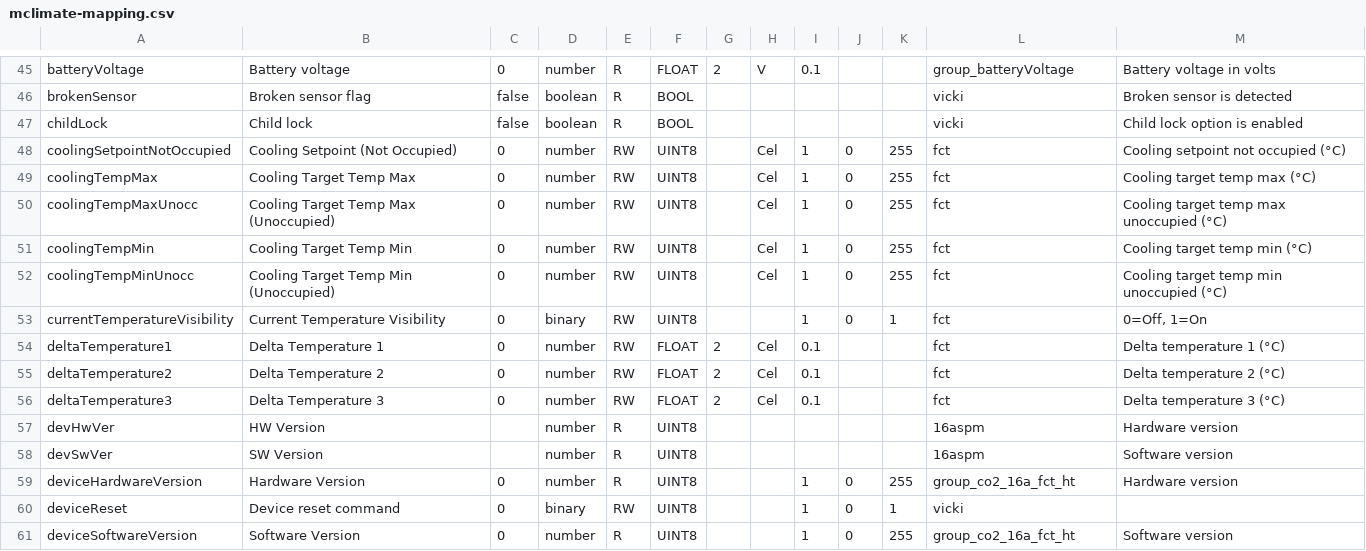
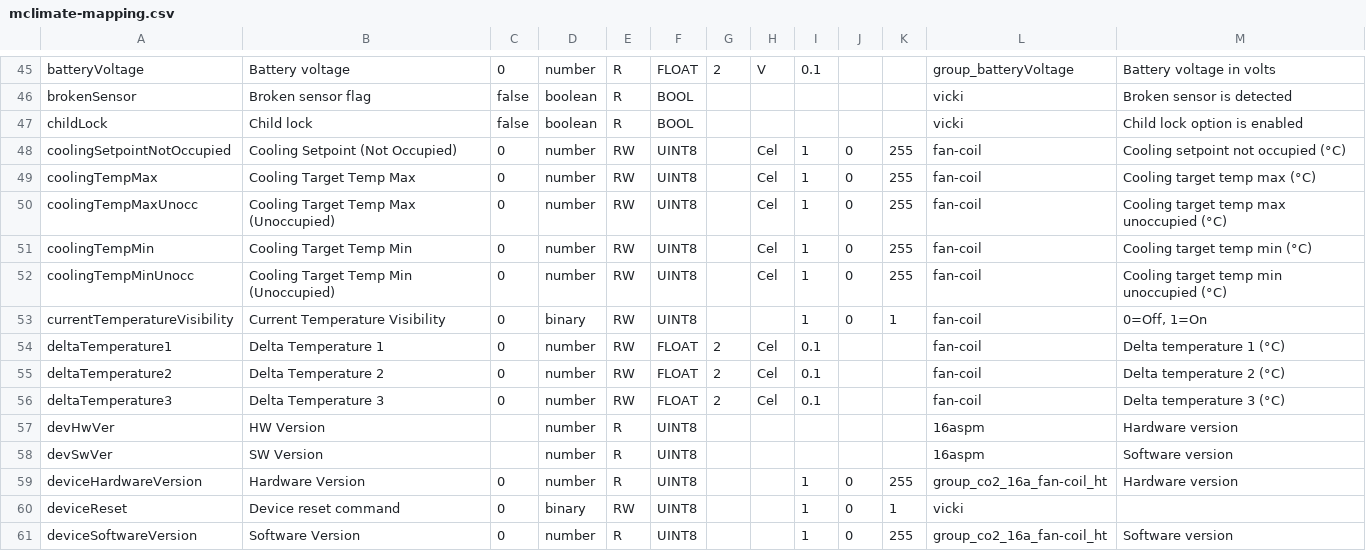
Before and after one commit to actility/device-catalog, a CSV file: mappings/mclimate-mapping.csv, drawn as a sheet; only a part is shown, gaps mark what is left out; the diff covers the shown part only.

Commit message:
Fix fan coil name in mapping for mclimate

```diff
--- a/mappings/mclimate-mapping.csv
+++ b/mappings/mclimate-mapping.csv
@@ -47,15 +47,15 @@ brokenSensor,Broken sensor flag,false,boolean,R,BOOL,,,,,,vicki,Broken sensor is
 childLock,Child lock,false,boolean,R,BOOL,,,,,,vicki,Child lock option is enabled
-coolingSetpointNotOccupied,Cooling Setpoint (Not Occupied),0,number,RW,UINT8,,Cel,1,0,255,fct,Cooling setpoint not occupied (°C)
-coolingTempMax,Cooling Target Temp Max,0,number,RW,UINT8,,Cel,1,0,255,fct,Cooling target temp max (°C)
-coolingTempMaxUnocc,Cooling Target Temp Max (Unoccupied),0,number,RW,UINT8,,Cel,1,0,255,fct,Cooling target temp max unoccupied (°C)
-coolingTempMin,Cooling Target Temp Min,0,number,RW,UINT8,,Cel,1,0,255,fct,Cooling target temp min (°C)
-coolingTempMinUnocc,Cooling Target Temp Min (Unoccupied),0,number,RW,UINT8,,Cel,1,0,255,fct,Cooling target temp min unoccupied (°C)
-currentTemperatureVisibility,Current Temperature Visibility,0,binary,RW,UINT8,,,1,0,1,fct,"0=Off, 1=On"
-deltaTemperature1,Delta Temperature 1,0,number,RW,FLOAT,2,Cel,0.1,,,fct,Delta temperature 1 (°C)
-deltaTemperature2,Delta Temperature 2,0,number,RW,FLOAT,2,Cel,0.1,,,fct,Delta temperature 2 (°C)
-deltaTemperature3,Delta Temperature 3,0,number,RW,FLOAT,2,Cel,0.1,,,fct,Delta temperature 3 (°C)
+coolingSetpointNotOccupied,Cooling Setpoint (Not Occupied),0,number,RW,UINT8,,Cel,1,0,255,fan-coil,Cooling setpoint not occupied (°C)
+coolingTempMax,Cooling Target Temp Max,0,number,RW,UINT8,,Cel,1,0,255,fan-coil,Cooling target temp max (°C)
+coolingTempMaxUnocc,Cooling Target Temp Max (Unoccupied),0,number,RW,UINT8,,Cel,1,0,255,fan-coil,Cooling target temp max unoccupied (°C)
+coolingTempMin,Cooling Target Temp Min,0,number,RW,UINT8,,Cel,1,0,255,fan-coil,Cooling target temp min (°C)
+coolingTempMinUnocc,Cooling Target Temp Min (Unoccupied),0,number,RW,UINT8,,Cel,1,0,255,fan-coil,Cooling target temp min unoccupied (°C)
+currentTemperatureVisibility,Current Temperature Visibility,0,binary,RW,UINT8,,,1,0,1,fan-coil,"0=Off, 1=On"
+deltaTemperature1,Delta Temperature 1,0,number,RW,FLOAT,2,Cel,0.1,,,fan-coil,Delta temperature 1 (°C)
+deltaTemperature2,Delta Temperature 2,0,number,RW,FLOAT,2,Cel,0.1,,,fan-coil,Delta temperature 2 (°C)
+deltaTemperature3,Delta Temperature 3,0,number,RW,FLOAT,2,Cel,0.1,,,fan-coil,Delta temperature 3 (°C)
 devHwVer,HW Version,,number,R,UINT8,,,,,,16aspm,Hardware version
 devSwVer,SW Version,,number,R,UINT8,,,,,,16aspm,Software version
-deviceHardwareVersion,Hardware Version,0,number,R,UINT8,,,1,0,255,group_co2_16a_fct_ht,Hardware version
+deviceHardwareVersion,Hardware Version,0,number,R,UINT8,,,1,0,255,group_co2_16a_fan-coil_ht,Hardware version
 deviceReset,Device reset command,0,binary,RW,UINT8,,,1,0,1,vicki,
-deviceSoftwareVersion,Software Version,0,number,R,UINT8,,,1,0,255,group_co2_16a_fct_ht,Software version
+deviceSoftwareVersion,Software Version,0,number,R,UINT8,,,1,0,255,group_co2_16a_fan-coil_ht,Software version
```
Also changed, not shown: 1 added row, 1 removed row and 67 edited cells elsewhere in this file, mappings/os1-mcli-mapping.csv.
